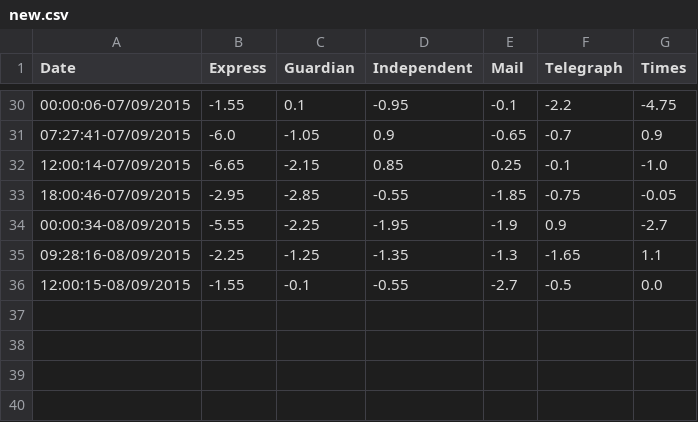
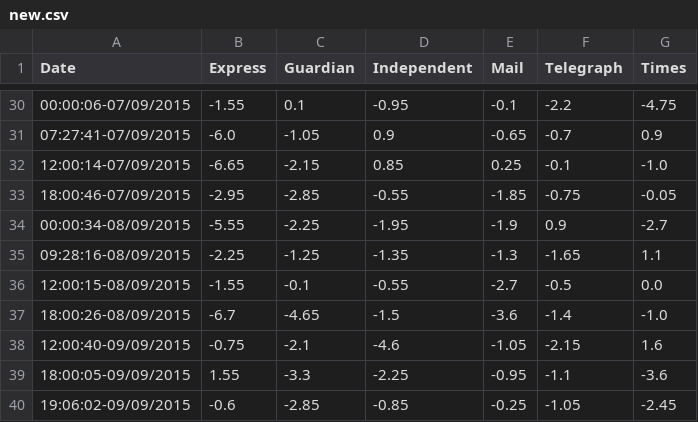
Before and after one commit to Lemez/bnn-index, a CSV file: new.csv, drawn as a sheet; only a part is shown, gaps mark what is left out; the diff names each change by its address in the sheet, - before the commit and + after, or states it on an @@ line.

```diff
--- a/new.csv
+++ b/new.csv
+row 37: 18:00:26-08/09/2015 | -6.7 | -4.65 | -1.5 | -3.6 | -1.4 | -1.0
+row 38: 12:00:40-09/09/2015 | -0.75 | -2.1 | -4.6 | -1.05 | -2.15 | 1.6
+row 39: 18:00:05-09/09/2015 | 1.55 | -3.3 | -2.25 | -0.95 | -1.1 | -3.6
+row 40: 19:06:02-09/09/2015 | -0.6 | -2.85 | -0.85 | -0.25 | -1.05 | -2.45
```
Also changed, not shown: 8 other files.
